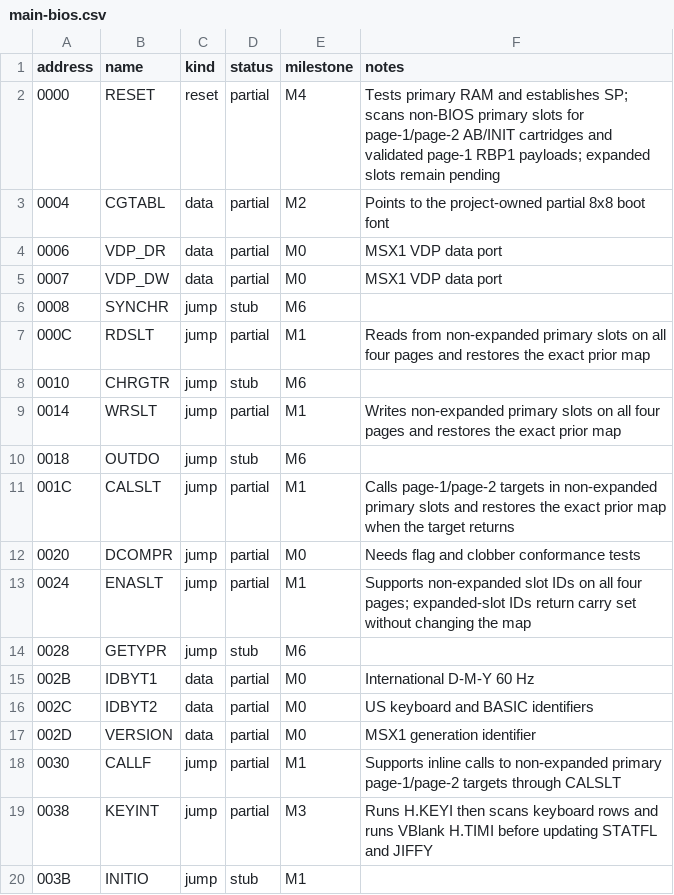
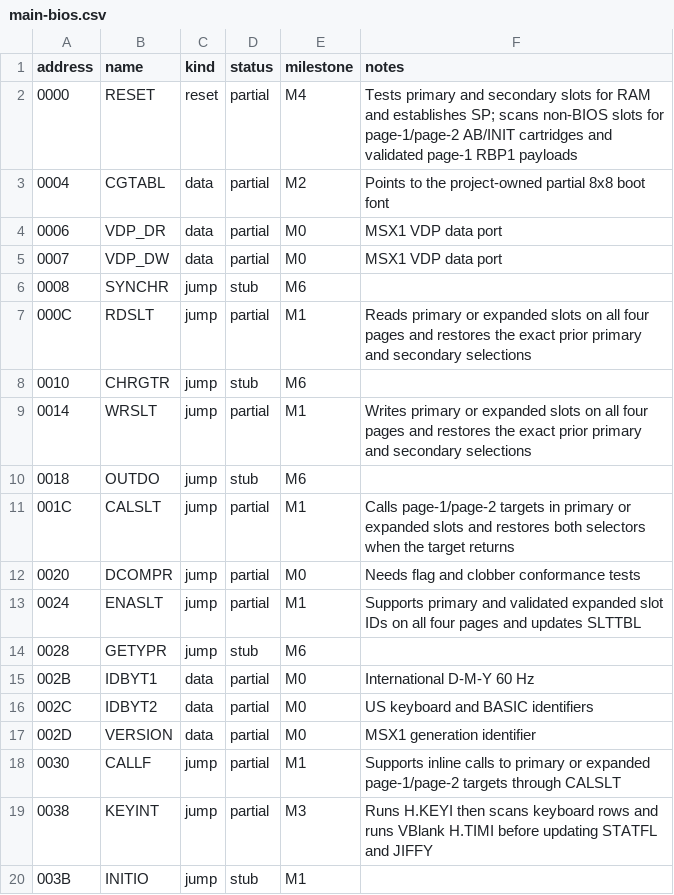
Before and after one commit to salvogendut/rainbios, a CSV file: docs/abi/main-bios.csv, drawn as a sheet; only a part is shown.

Commit message:
Add expanded slot support

```diff
--- a/docs/abi/main-bios.csv
+++ b/docs/abi/main-bios.csv
@@ -1,3 +1,3 @@
 address,name,kind,status,milestone,notes
-0000,RESET,reset,partial,M4,Tests primary RAM and establishes SP; scans non-BIOS primary slots for page-1/page-2 AB/INIT cartridges and validated page-1 RBP1 payloads; expanded slots remain pending
+0000,RESET,reset,partial,M4,Tests primary and secondary slots for RAM and establishes SP; scans non-BIOS slots for page-1/page-2 AB/INIT cartridges and validated page-1 RBP1 payloads
 0004,CGTABL,data,partial,M2,Points to the project-owned partial 8x8 boot font
@@ -6,9 +6,9 @@ address,name,kind,status,milestone,notes
 0008,SYNCHR,jump,stub,M6,
-000C,RDSLT,jump,partial,M1,Reads from non-expanded primary slots on all four pages and restores the exact prior map
+000C,RDSLT,jump,partial,M1,Reads primary or expanded slots on all four pages and restores the exact prior primary and secondary selections
 0010,CHRGTR,jump,stub,M6,
-0014,WRSLT,jump,partial,M1,Writes non-expanded primary slots on all four pages and restores the exact prior map
+0014,WRSLT,jump,partial,M1,Writes primary or expanded slots on all four pages and restores the exact prior primary and secondary selections
 0018,OUTDO,jump,stub,M6,
-001C,CALSLT,jump,partial,M1,Calls page-1/page-2 targets in non-expanded primary slots and restores the exact prior map when the target returns
+001C,CALSLT,jump,partial,M1,Calls page-1/page-2 targets in primary or expanded slots and restores both selectors when the target returns
 0020,DCOMPR,jump,partial,M0,Needs flag and clobber conformance tests
-0024,ENASLT,jump,partial,M1,Supports non-expanded slot IDs on all four pages; expanded-slot IDs return carry set without changing the map
+0024,ENASLT,jump,partial,M1,Supports primary and validated expanded slot IDs on all four pages and updates SLTTBL
 0028,GETYPR,jump,stub,M6,
@@ -17,3 +17,3 @@ address,name,kind,status,milestone,notes
 002D,VERSION,data,partial,M0,MSX1 generation identifier
-0030,CALLF,jump,partial,M1,Supports inline calls to non-expanded primary page-1/page-2 targets through CALSLT
+0030,CALLF,jump,partial,M1,Supports inline calls to primary or expanded page-1/page-2 targets through CALSLT
 0038,KEYINT,jump,partial,M3,Runs H.KEYI then scans keyboard rows and runs VBlank H.TIMI before updating STATFL and JIFFY
```
Also changed, not shown: 23 other files.
